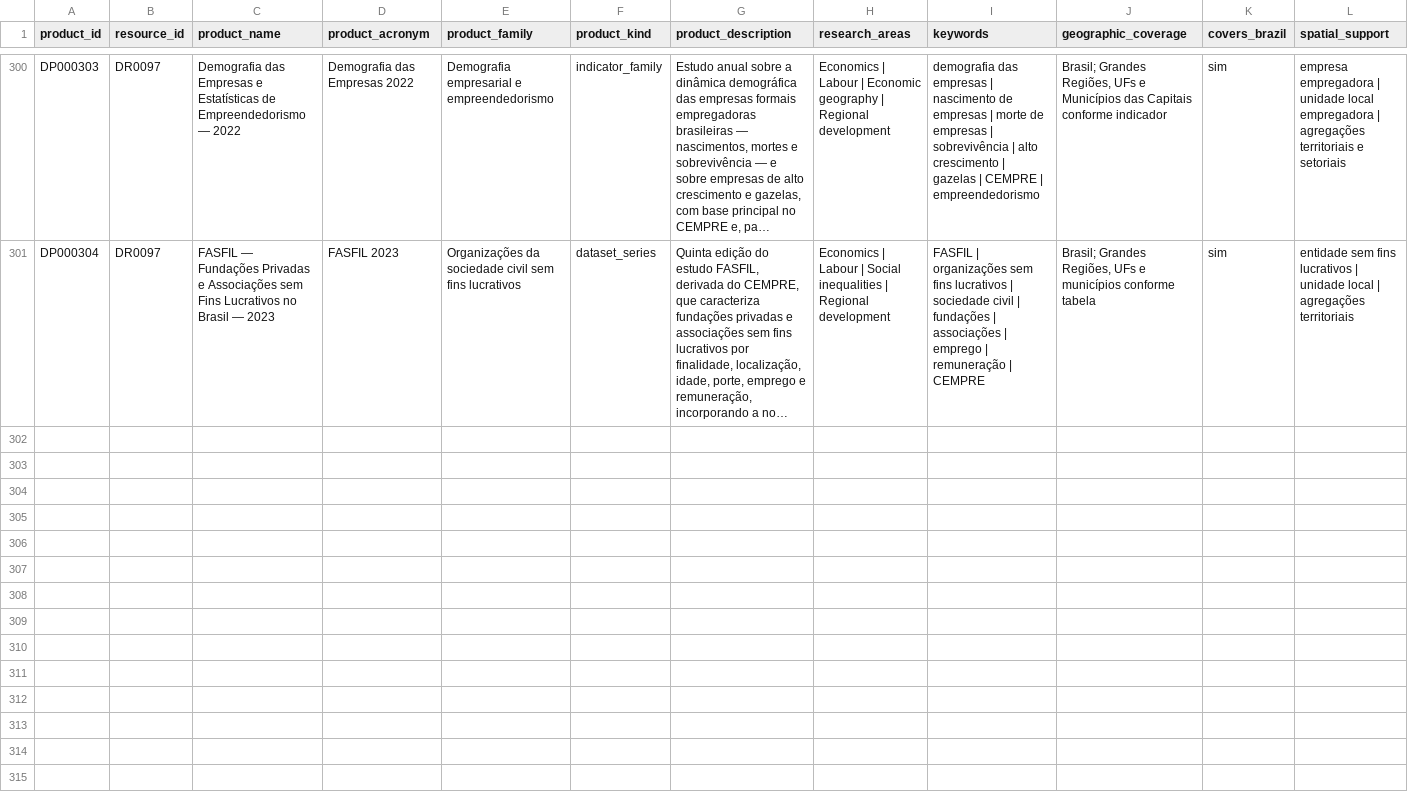
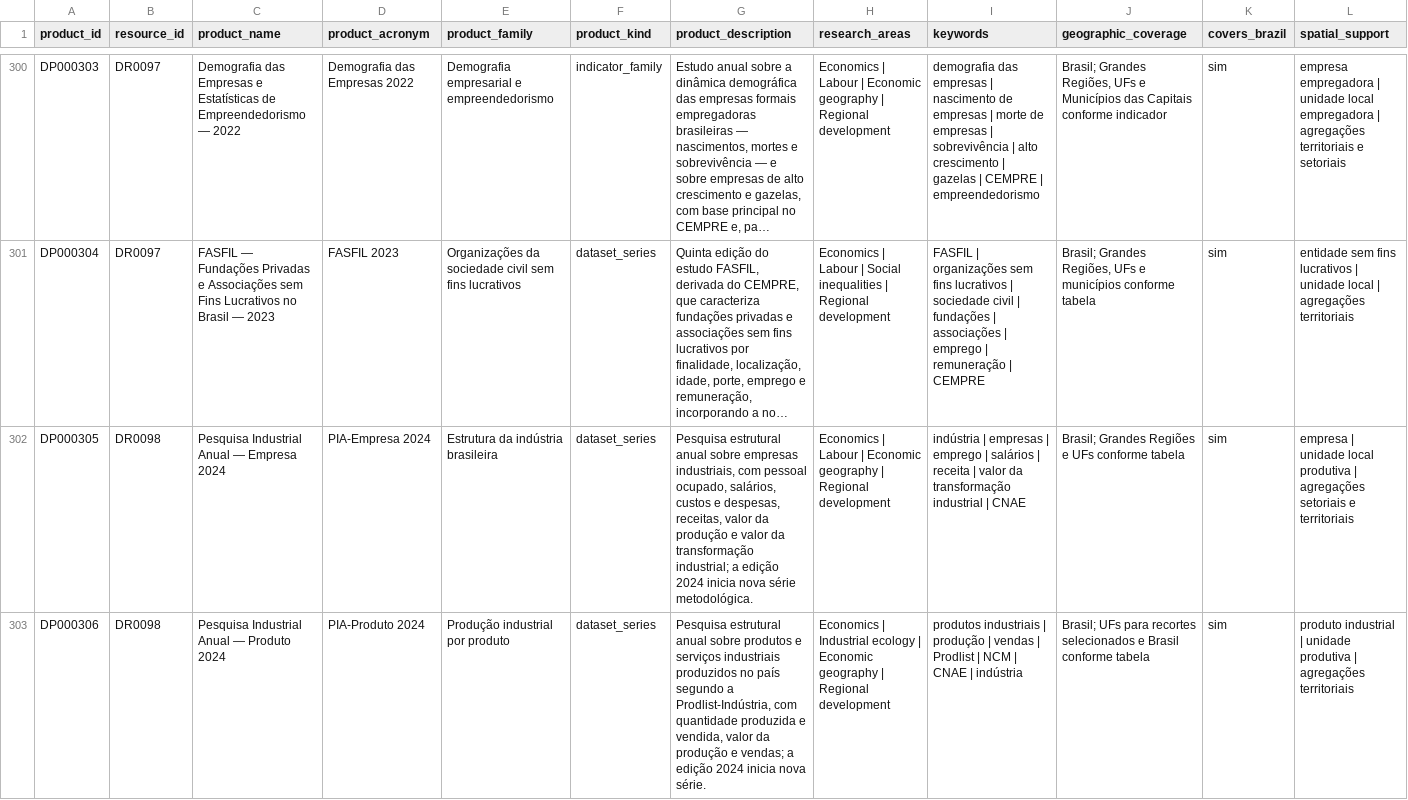
Before and after one commit to Ian-loc/vitrineciencia, a CSV file: data/data_products.csv, drawn as a sheet; only a part is shown, gaps mark what is left out; long unchanged cells end in …; rows hold the shown columns only; the diff covers the shown part only; the diff names each change by its address in the sheet, - before the commit and + after, or states it on an @@ line.

```diff
--- a/data/data_products.csv
+++ b/data/data_products.csv
+row 302: DP000305 | DR0098 | Pesquisa Industrial Anual — Empresa 2024 | PIA-Empresa 2024 | Estrutura da indústria brasileira | dataset_series | Pesquisa estrutural anual sobre empresas industriais, com pessoal ocupado, salários, custos e despesas, receitas, valor da produção e valor da transformação industrial; a edição 2024 inicia nova série metodológica. | Economics | Labour | Economic geography | Regional development | indústria | empresas | emprego | salários | receita | valor da transformação industrial | CNAE | Brasil; Grandes Regiões e UFs conforme tabela | sim | empresa | unidade local produtiva | agregações setoriais e territoriais
+row 303: DP000306 | DR0098 | Pesquisa Industrial Anual — Produto 2024 | PIA-Produto 2024 | Produção industrial por produto | dataset_series | Pesquisa estrutural anual sobre produtos e serviços industriais produzidos no país segundo a Prodlist-Indústria, com quantidade produzida e vendida, valor da produção e vendas; a edição 2024 inicia nova série. | Economics | Industrial ecology | Economic geography | Regional development | produtos industriais | produção | vendas | Prodlist | NCM | CNAE | indústria | Brasil; UFs para recortes selecionados e Brasil conforme tabela | sim | produto industrial | unidade produtiva | agregações territoriais
```
Also changed, not shown: 1 added row elsewhere in this file, data/data_resources.csv, data/product_distributions.csv, 4 other files.
